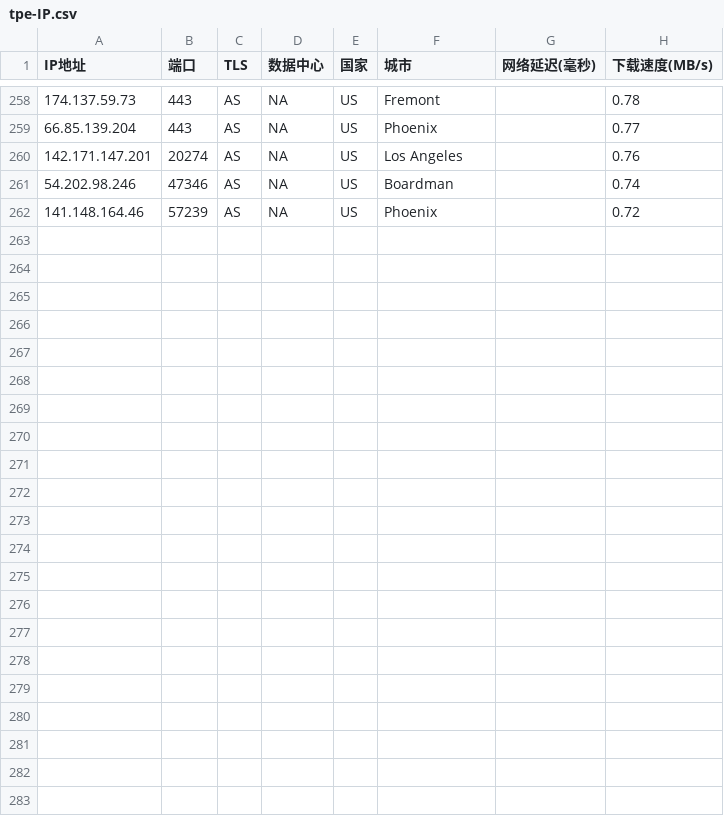
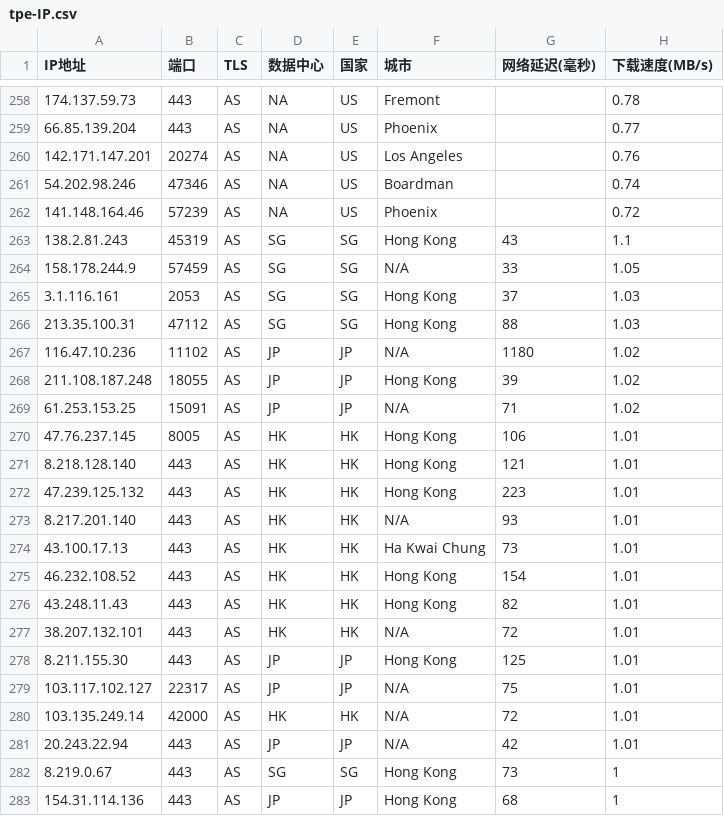
Before and after one commit to ipx2001/lxp, a CSV file: tpe-IP.csv, drawn as a sheet; only a part is shown, gaps mark what is left out; the diff names each change by its address in the sheet, - before the commit and + after, or states it on an @@ line.

Commit message:
Update tpe-IP.csv

```diff
--- a/tpe-IP.csv
+++ b/tpe-IP.csv
+row 263: 138.2.81.243 | 45319 | AS | SG | SG | Hong Kong | 43 | 1.1
+row 264: 158.178.244.9 | 57459 | AS | SG | SG | N/A | 33 | 1.05
+row 265: 3.1.116.161 | 2053 | AS | SG | SG | Hong Kong | 37 | 1.03
+row 266: 213.35.100.31 | 47112 | AS | SG | SG | Hong Kong | 88 | 1.03
+row 267: 116.47.10.236 | 11102 | AS | JP | JP | N/A | 1180 | 1.02
+row 268: 211.108.187.248 | 18055 | AS | JP | JP | Hong Kong | 39 | 1.02
+row 269: 61.253.153.25 | 15091 | AS | JP | JP | N/A | 71 | 1.02
+row 270: 47.76.237.145 | 8005 | AS | HK | HK | Hong Kong | 106 | 1.01
+row 271: 8.218.128.140 | 443 | AS | HK | HK | Hong Kong | 121 | 1.01
+row 272: 47.239.125.132 | 443 | AS | HK | HK | Hong Kong | 223 | 1.01
+row 273: 8.217.201.140 | 443 | AS | HK | HK | N/A | 93 | 1.01
+row 274: 43.100.17.13 | 443 | AS | HK | HK | Ha Kwai Chung | 73 | 1.01
+row 275: 46.232.108.52 | 443 | AS | HK | HK | Hong Kong | 154 | 1.01
+row 276: 43.248.11.43 | 443 | AS | HK | HK | Hong Kong | 82 | 1.01
+row 277: 38.207.132.101 | 443 | AS | HK | HK | N/A | 72 | 1.01
+row 278: 8.211.155.30 | 443 | AS | JP | JP | Hong Kong | 125 | 1.01
+row 279: 103.117.102.127 | 22317 | AS | JP | JP | N/A | 75 | 1.01
+row 280: 103.135.249.14 | 42000 | AS | HK | HK | N/A | 72 | 1.01
+row 281: 20.243.22.94 | 443 | AS | JP | JP | N/A | 42 | 1.01
+row 282: 8.219.0.67 | 443 | AS | SG | SG | Hong Kong | 73 | 1
+row 283: 154.31.114.136 | 443 | AS | JP | JP | Hong Kong | 68 | 1
```
